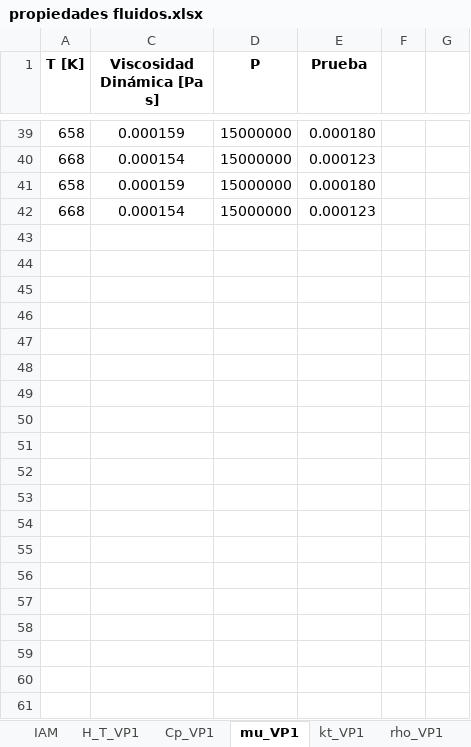
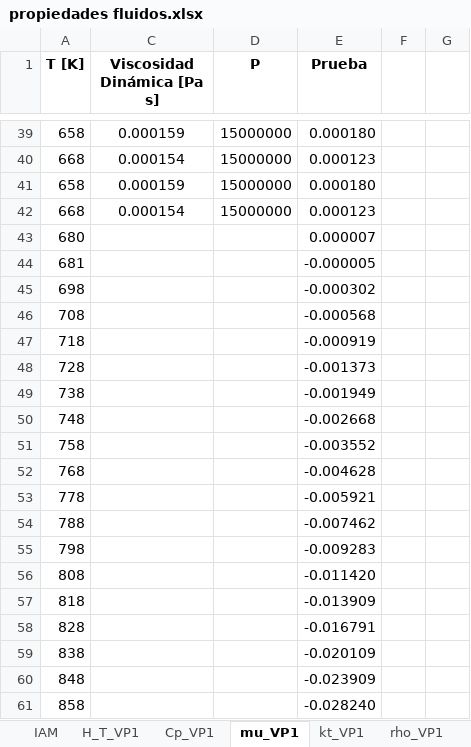
Before and after one commit to pacomunuera/csenergy-python, an Excel workbook: csenergy/temp/propiedades fluidos.xlsx, sheet mu_VP1, drawn as a sheet; only a part is shown, gaps mark what is left out; values as stored, in another font and other column widths than the file's, no borders; charts and pictures not drawn; the diff covers the shown part only; the diff names each change by its address in the sheet, - before the commit and + after, or states it on an @@ line.

```diff
--- a/csenergy/temp/propiedades fluidos.xlsx (sheet mu_VP1)
+++ b/csenergy/temp/propiedades fluidos.xlsx (sheet mu_VP1)
+row 43: 680 |  |  | 0.000007
+row 44: 681 |  |  | -0.000005
+row 45: 698 |  |  | -0.000302
+row 46: 708 |  |  | -0.000568
+row 47: 718 |  |  | -0.000919
+row 48: 728 |  |  | -0.001373
+row 49: 738 |  |  | -0.001949
+row 50: 748 |  |  | -0.002668
+row 51: 758 |  |  | -0.003552
+row 52: 768 |  |  | -0.004628
+row 53: 778 |  |  | -0.005921
+row 54: 788 |  |  | -0.007462
+row 55: 798 |  |  | -0.009283
+row 56: 808 |  |  | -0.011420
+row 57: 818 |  |  | -0.013909
+row 58: 828 |  |  | -0.016791
+row 59: 838 |  |  | -0.020109
+row 60: 848 |  |  | -0.023909
+row 61: 858 |  |  | -0.028240
```
Also changed, not shown: 14 added rows, 2 edited cells and cell formats elsewhere in this sheet, charts or pictures, 12 other files.
